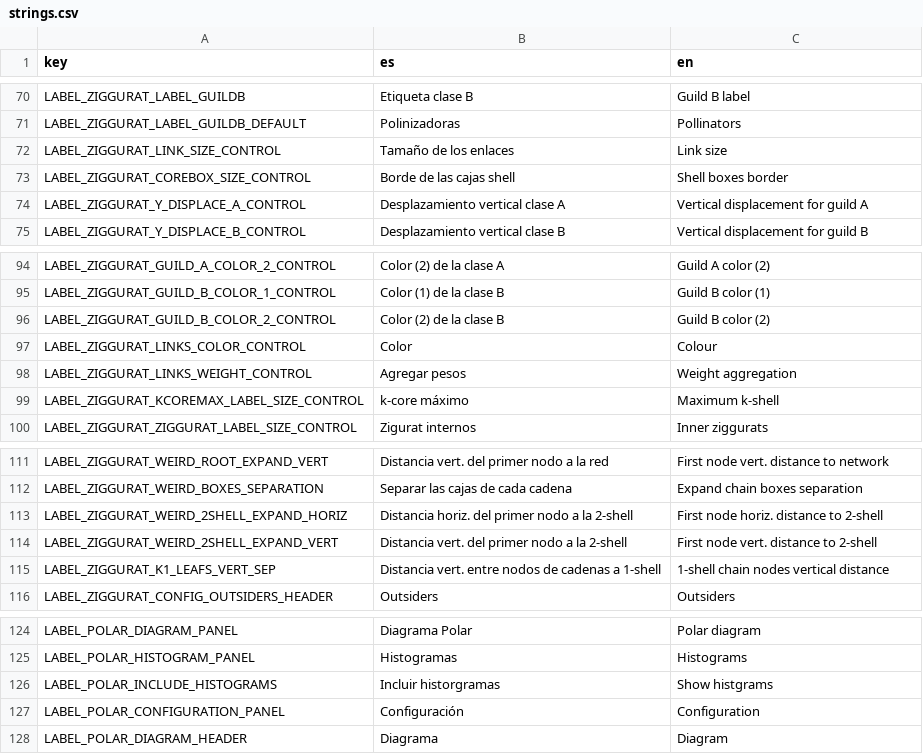
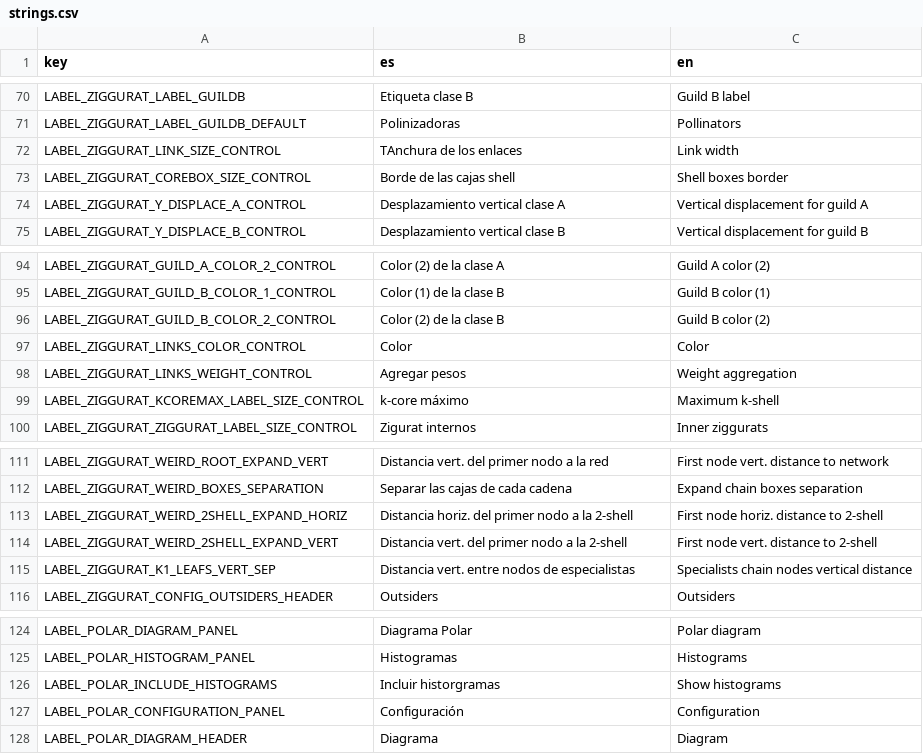
Before and after one commit to jgalgarra/bipartgraph2, a CSV file: resources/strings.csv, drawn as a sheet; only a part is shown, gaps mark what is left out.

```diff
--- a/resources/strings.csv
+++ b/resources/strings.csv
@@ -71,3 +71,3 @@ LABEL_ZIGGURAT_LABEL_GUILDB, "Etiqueta clase B", "Guild B label"
 LABEL_ZIGGURAT_LABEL_GUILDB_DEFAULT, "Polinizadoras", "Pollinators"
-LABEL_ZIGGURAT_LINK_SIZE_CONTROL, "Tamaño de los enlaces", "Link size"
+LABEL_ZIGGURAT_LINK_SIZE_CONTROL, "TAnchura de los enlaces", "Link width"
 LABEL_ZIGGURAT_COREBOX_SIZE_CONTROL, "Borde de las cajas shell", "Shell boxes border"
@@ -96,3 +96,3 @@ LABEL_ZIGGURAT_GUILD_B_COLOR_1_CONTROL, "Color (1) de la clase B", "Guild B colo
 LABEL_ZIGGURAT_GUILD_B_COLOR_2_CONTROL, "Color (2) de la clase B", "Guild B color (2)"
-LABEL_ZIGGURAT_LINKS_COLOR_CONTROL, "Color", "Colour"
+LABEL_ZIGGURAT_LINKS_COLOR_CONTROL, "Color", "Color"
 LABEL_ZIGGURAT_LINKS_WEIGHT_CONTROL, "Agregar pesos", "Weight aggregation"
@@ -114,3 +114,3 @@ LABEL_ZIGGURAT_WEIRD_2SHELL_EXPAND_HORIZ, "Distancia horiz. del primer nodo a la
 LABEL_ZIGGURAT_WEIRD_2SHELL_EXPAND_VERT, "Distancia vert. del primer nodo a la 2-shell", "First node vert. distance to 2-shell"
-LABEL_ZIGGURAT_K1_LEAFS_VERT_SEP, "Distancia vert. entre nodos de cadenas a 1-shell", "1-shell chain nodes vertical distance"
+LABEL_ZIGGURAT_K1_LEAFS_VERT_SEP, "Distancia vert. entre nodos de especialistas", "Specialists chain nodes vertical distance"
 LABEL_ZIGGURAT_CONFIG_OUTSIDERS_HEADER, "Outsiders", "Outsiders"
@@ -125,3 +125,3 @@ LABEL_POLAR_DIAGRAM_PANEL, "Diagrama Polar", "Polar diagram"
 LABEL_POLAR_HISTOGRAM_PANEL, "Histogramas", "Histograms"
-LABEL_POLAR_INCLUDE_HISTOGRAMS, "Incluir historgramas", "Show histgrams"
+LABEL_POLAR_INCLUDE_HISTOGRAMS, "Incluir historgramas", "Show histograms"
 LABEL_POLAR_CONFIGURATION_PANEL, "Configuración", "Configuration"
```
Also changed, not shown: 9 other files.
